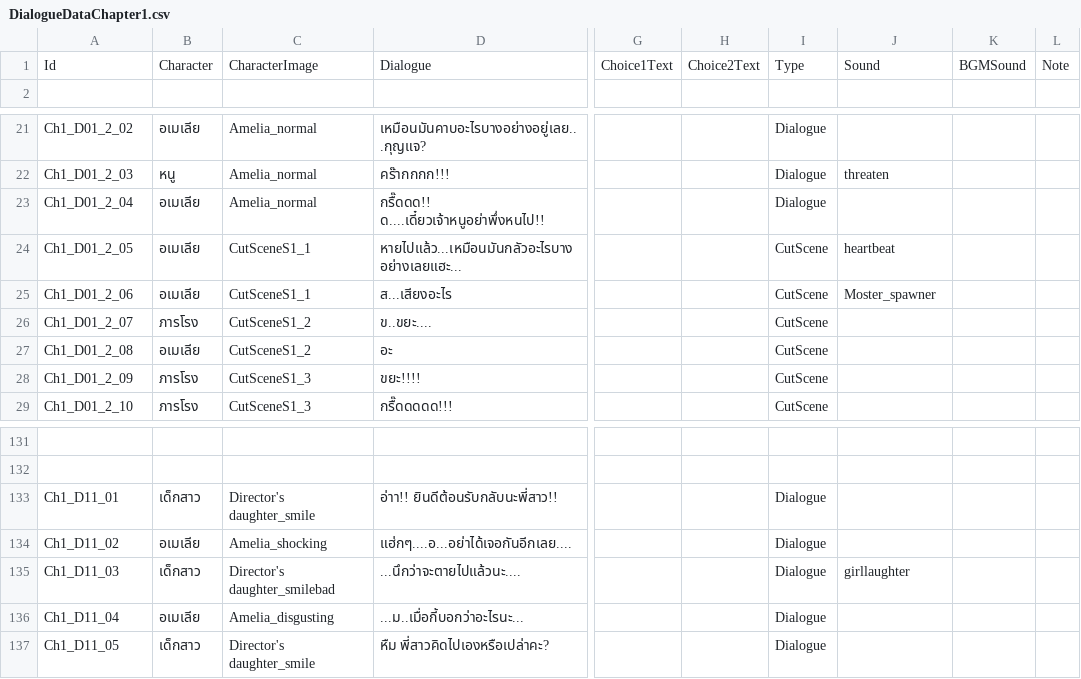
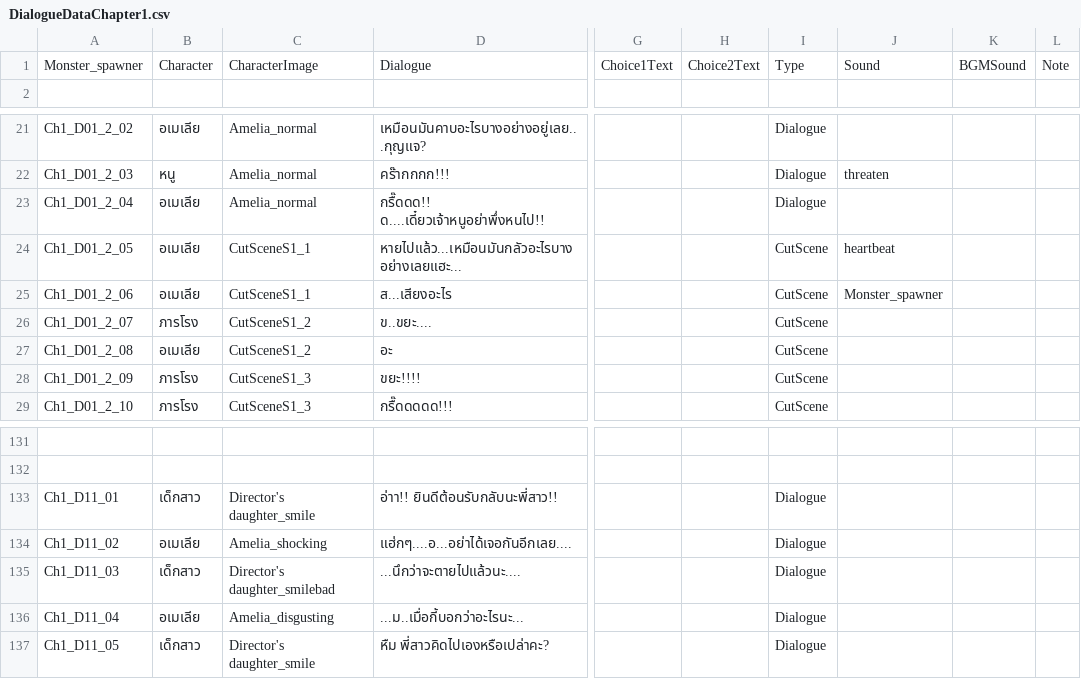
Before and after one commit to JojoeTP/Aquarium, a CSV file: Assets/StreamingAssets/DialogueData/DialogueDataChapter1.csv, drawn as a sheet; only a part is shown, gaps mark what is left out; the diff names each change by its address in the sheet, - before the commit and + after, or states it on an @@ line.

```diff
--- a/Assets/StreamingAssets/DialogueData/DialogueDataChapter1.csv
+++ b/Assets/StreamingAssets/DialogueData/DialogueDataChapter1.csv
-A1: Id
+A1: Monster_spawner
-J25: Moster_spawner
+J25: Monster_spawner
-J135: girllaughter
+J135: (empty)
```
Also changed, not shown: Assets/StreamingAssets/DialogueData/DialogueDataChapter0.csv, Assets/StreamingAssets/DialogueData/DialogueDataChapter2.csv, 3 other files.
